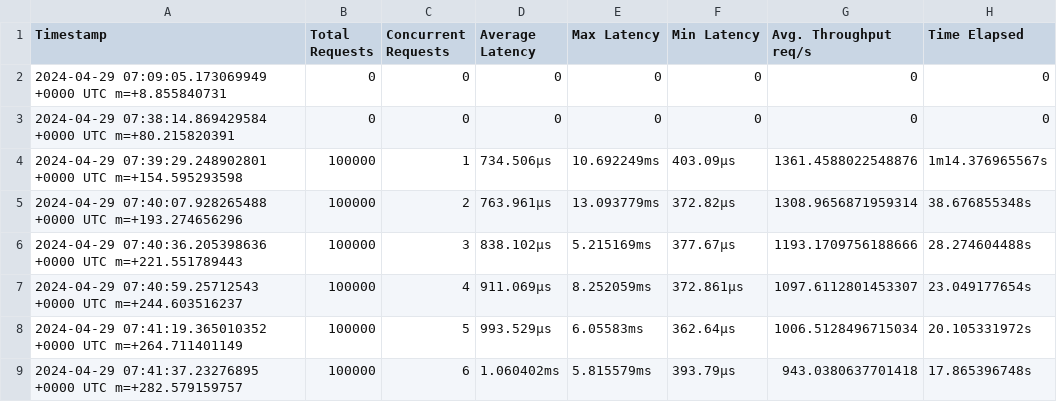
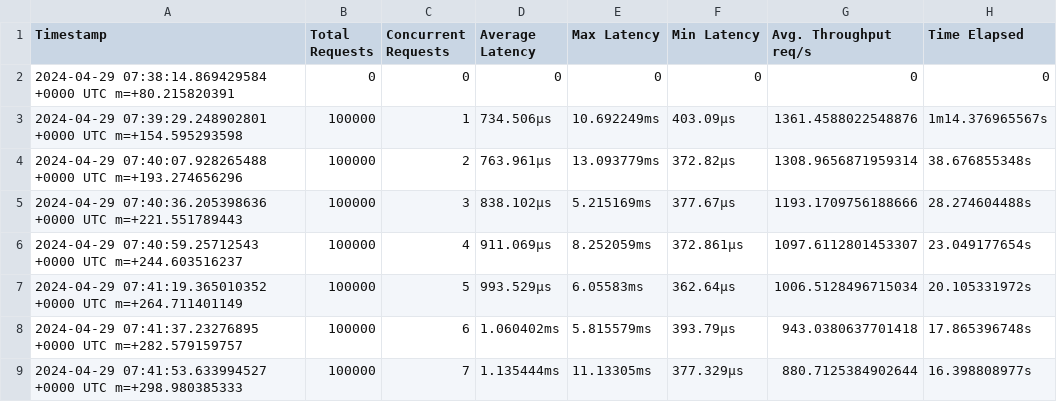
Before and after one commit to louisloechel/CloudServiceBenchmarking, a CSV file: results/results_purpl_rand_1.csv, drawn as a sheet; only a part is shown; the shorter side is filled out with more unchanged rows.

Commit message:
add results

```diff
--- a/results/results_purpl_rand_1.csv
+++ b/results/results_purpl_rand_1.csv
@@ -1,3 +1,2 @@
 Timestamp,Total Requests,Concurrent Requests,Average Latency,Max Latency,Min Latency,Avg. Throughput req/s,Time Elapsed
-2024-04-29 07:09:05.173069949 +0000 UTC m=+8.855840731,0,0,0,0,0,0,0
 2024-04-29 07:38:14.869429584 +0000 UTC m=+80.215820391,0,0,0,0,0,0,0
```
Also changed, not shown: 1 other file.
